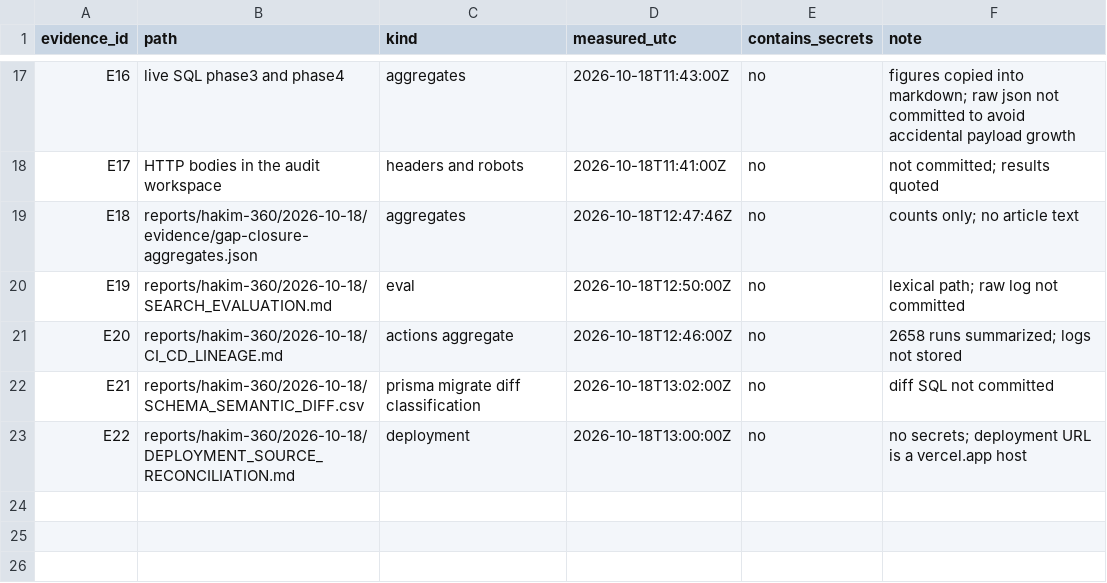
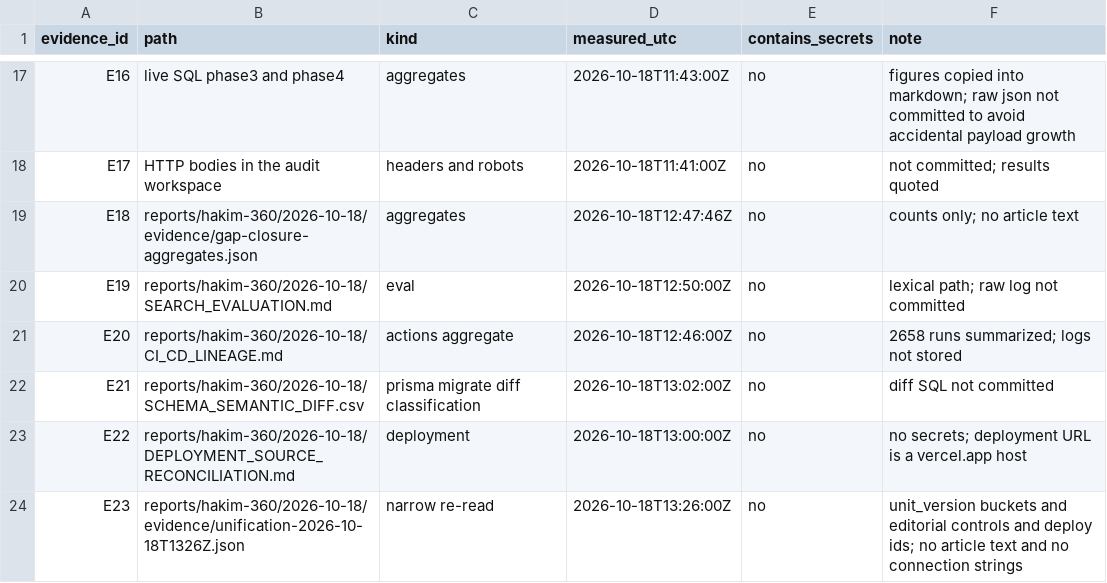
Before and after one commit to asim1417/hakeem-platform, a CSV file: reports/hakim-360/2026-10-18/EVIDENCE_INDEX.csv, drawn as a sheet; only a part is shown, gaps mark what is left out; the diff names each change by its address in the sheet, - before the commit and + after, or states it on an @@ line.

```diff
--- a/reports/hakim-360/2026-10-18/EVIDENCE_INDEX.csv
+++ b/reports/hakim-360/2026-10-18/EVIDENCE_INDEX.csv
+row 24: E23 | reports/hakim-360/2026-10-18/evidence/unification-2026-10-18T1326Z.json | narrow re-read | 2026-10-18T13:26:00Z | no | unit_version buckets and editorial controls and deploy ids; no article text and no connection strings
```
Also changed, not shown: reports/hakim-360/2026-10-18/COVERAGE_MATRIX.csv, reports/hakim-360/2026-10-18/FINDINGS_REGISTER.csv, 13 other files.
